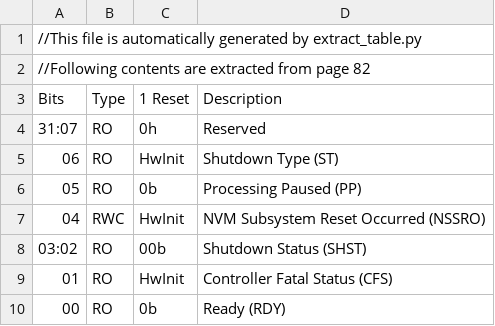
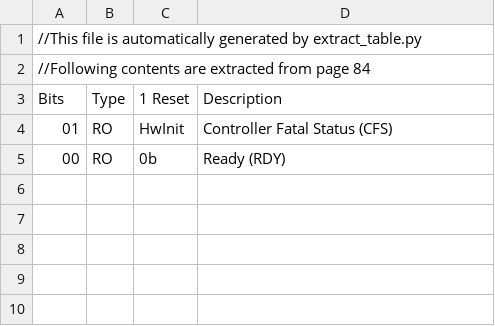
Before and after one commit to ddxpd/espresso, a CSV file: doc/csv/CSTS___Controller_Status.csv, drawn as a sheet.

```diff
--- a/doc/csv/CSTS___Controller_Status.csv
+++ b/doc/csv/CSTS___Controller_Status.csv
@@ -1,9 +1,4 @@
 //This file is automatically generated by extract_table.py
-//Following contents are extracted from page 82
+//Following contents are extracted from page 84
 Bits, Type, 1 Reset, Description
-31:07, RO, 0h, Reserved
-06, RO, HwInit, Shutdown Type (ST)
-05, RO, 0b, Processing Paused (PP)
-04, RWC, HwInit, NVM Subsystem Reset Occurred (NSSRO)
-03:02, RO, 00b, Shutdown Status (SHST)
 01, RO, HwInit, Controller Fatal Status (CFS)
```
Also changed, not shown: doc/csv/CAP___Controller_Capabilities.csv, doc/csv/CMBLOC___Controller_Memory_Buffer_Location.csv, 40 other files.
